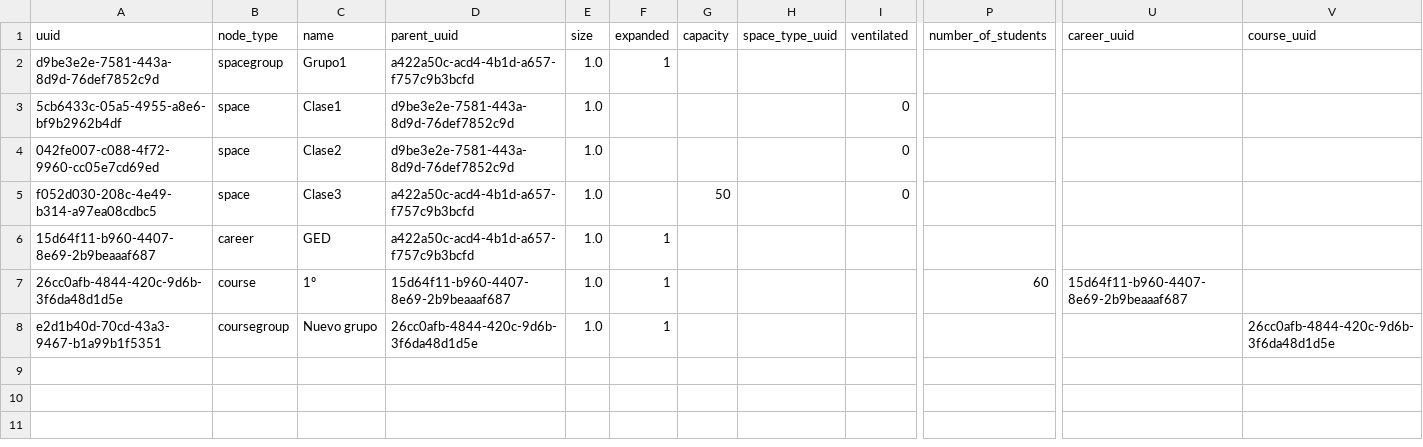
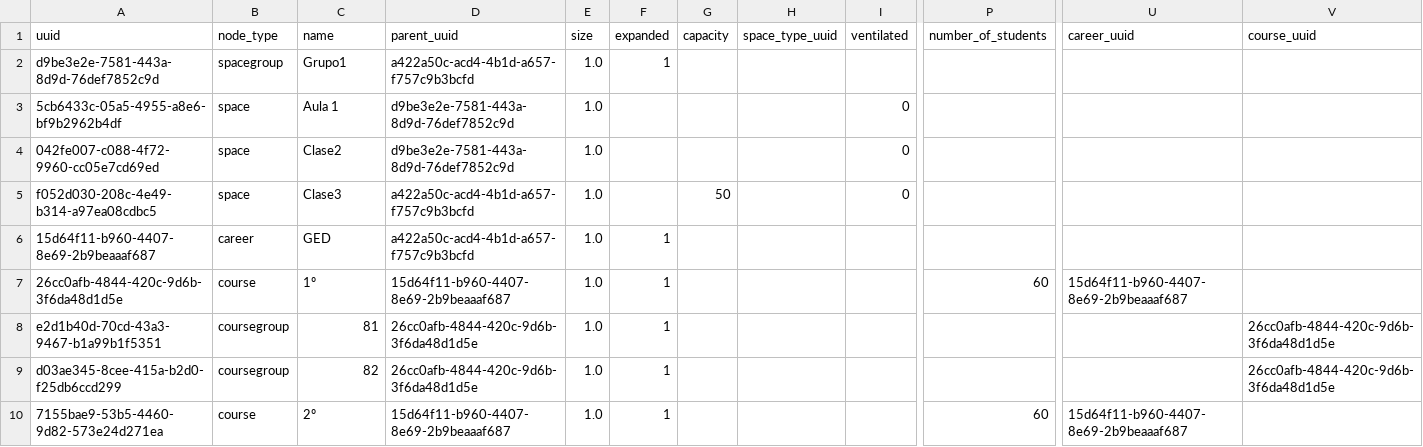
Before and after one commit to Crisis3012/TFG-Aplicaci-n-interactiva-para-simulaci-n-de-enfermedades-contagiosas-en-entornos-acad-micos, a CSV file: Facultades/Pruebas_1/nodes.csv, drawn as a sheet; only a part is shown, gaps mark what is left out; rows hold the shown columns only; the diff names each change by its address in the sheet, - before the commit and + after, or states it on an @@ line.

```diff
--- a/Facultades/Pruebas_1/nodes.csv
+++ b/Facultades/Pruebas_1/nodes.csv
-C3 (name): Clase1
+C3 (name): Aula 1
-C8 (name): Nuevo grupo
+C8 (name): 81
+row 9: d03ae345-8cee-415a-b2d0-f25db6ccd299 | coursegroup | 82 | 26cc0afb-4844-420c-9d6b-3f6da48d1d5e | 1.0 | 1 |  |  |  |  |  | 26cc0afb-4844-420c-9d6b-3f6da48d1d5e
+row 10: 7155bae9-53b5-4460-9d82-573e24d271ea | course | 2º | 15d64f11-b960-4407-8e69-2b9beaaaf687 | 1.0 | 1 |  |  |  | 60 | 15d64f11-b960-4407-8e69-2b9beaaaf687
```
Also changed, not shown: Facultades/Ingenieria_UAB/nodes.csv, Facultades/Pruebas_1/schedules.csv, 8 other files.
